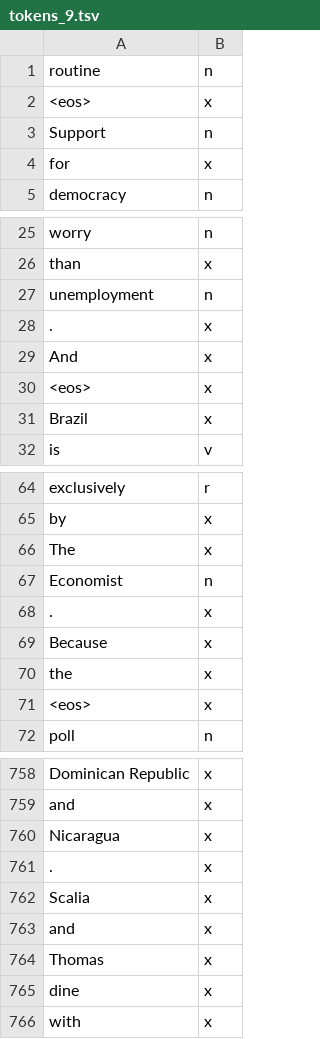
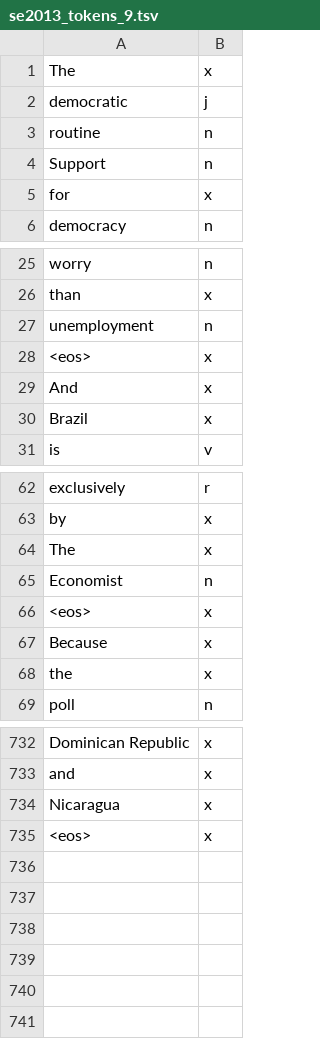
Before and after one commit to marcevrard/Babelfy-online-API, a TSV file: input/se2013_tokens/se2013_tokens_9.tsv (was input/tokens_9.tsv), drawn as a sheet; only a part is shown, gaps mark what is left out; the diff covers the shown part only.

```diff
--- a/input/tokens_9.tsv
+++ b/input/se2013_tokens/se2013_tokens_9.tsv
@@ -1,3 +1,4 @@
+The	x
+democratic	j
 routine	n
-<eos>	x
 Support	n
@@ -27,5 +27,4 @@ than	x
 unemployment	n
-.	x
+<eos>	x
 And	x
-<eos>	x
 Brazil	x
@@ -67,6 +65,5 @@ The	x
 Economist	n
-.	x
+<eos>	x
 Because	x
 the	x
-<eos>	x
 poll	n
@@ -760,7 +734,2 @@ and	x
 Nicaragua	x
-.	x
-Scalia	x
-and	x
-Thomas	x
-dine	x
-with	x
+<eos>	x
```
Also changed, not shown: 25 removed rows and 21 edited cells elsewhere in this file, input/se2013_tokens.tsv, input/se2013_tokens/se2013_tokens_1.tsv, 20 other files.
